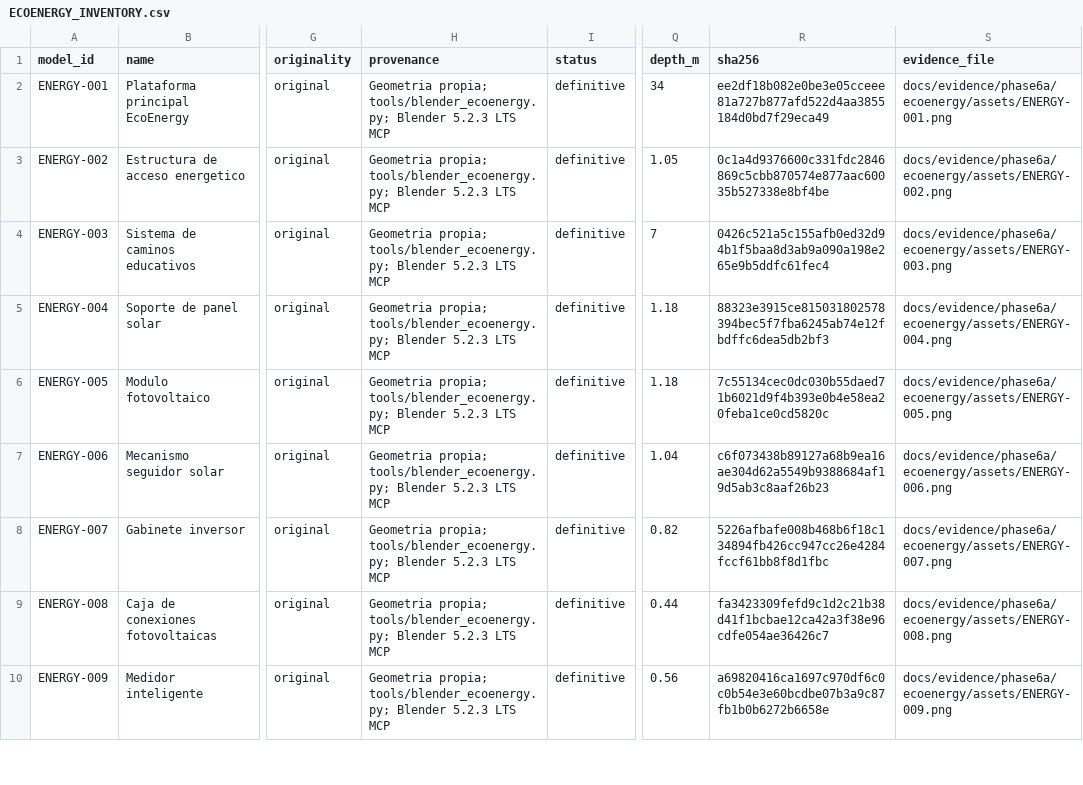
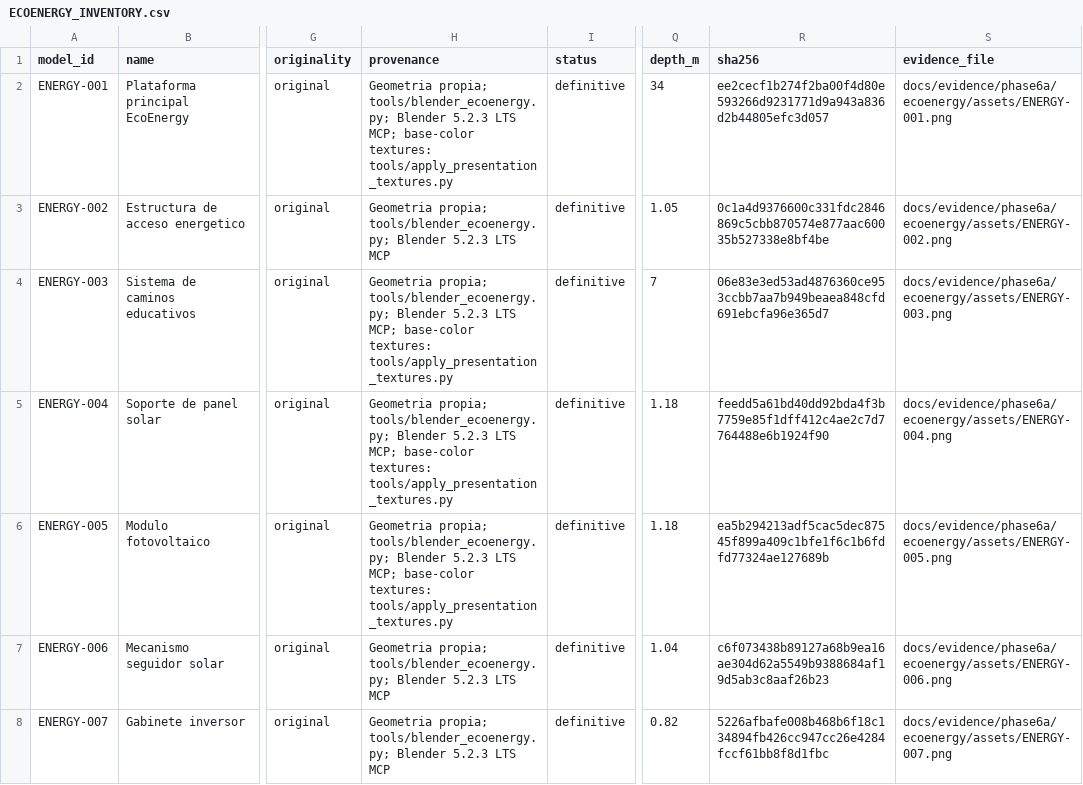
Before and after one commit to Alexisvop/EcoSphere-3D, a CSV file: docs/assets/ECOENERGY_INVENTORY.csv, drawn as a sheet; only a part is shown, gaps mark what is left out; the shorter side is filled out with more unchanged rows; the diff covers the shown part only; the diff names each change by its address in the sheet, - before the commit and + after, or states it on an @@ line.

```diff
--- a/docs/assets/ECOENERGY_INVENTORY.csv
+++ b/docs/assets/ECOENERGY_INVENTORY.csv
-H2 (provenance): …5.2.3 LTS MCP
+H2 (provenance): …5.2.3 LTS MCP; base-color textures: tools/apply_presentation_textures.py
-R2 (sha256): ee2df18b082e0be3e05cceee81a727b877afd522d4aa3855184d0bd7f29eca49
+R2 (sha256): ee2cecf1b274f2ba00f4d80e593266d9231771d9a943a836d2b44805efc3d057
-H4:H6 (provenance): …5.2.3 LTS MCP
+H4:H6 (provenance): …5.2.3 LTS MCP; base-color textures: tools/apply_presentation_textures.py
-R4 (sha256): 0426c521a5c155afb0ed32d94b1f5baa8d3ab9a090a198e265e9b5ddfc61fec4
+R4 (sha256): 06e83e3ed53ad4876360ce953ccbb7aa7b949beaea848cfd691ebcfa96e365d7
-R5 (sha256): 88323e3915ce815031802578394bec5f7fba6245ab74e12fbdffc6dea5db2bf3
+R5 (sha256): feedd5a61bd40dd92bda4f3b7759e85f1dff412c4ae2c7d7764488e6b1924f90
-R6 (sha256): 7c55134cec0dc030b55daed71b6021d9f4b393e0b4e58ea20feba1ce0cd5820c
+R6 (sha256): ea5b294213adf5cac5dec87545f899a409c1bfe1f6c1b6fdfd77324ae127689b
```
Also changed, not shown: 2 edited cells elsewhere in this file, docs/assets/AQUABIO_INVENTORY.csv, docs/assets/ECOCYCLE_INVENTORY.csv, 29 other files.
